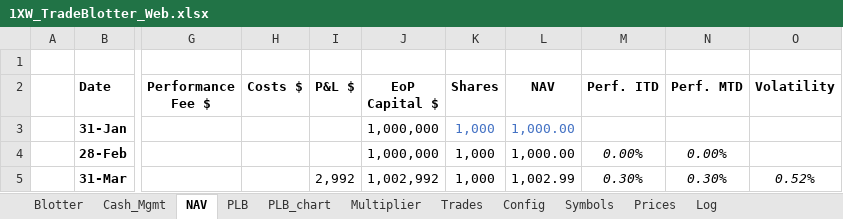
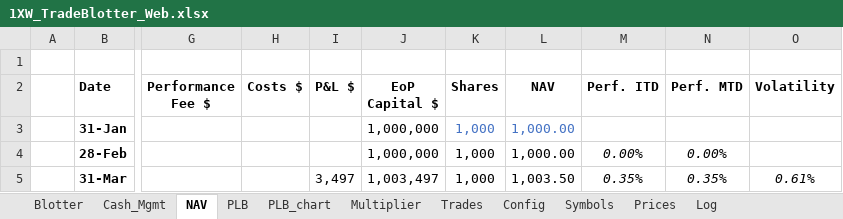
Before and after one commit to spatrese/1xw-website, an Excel workbook: 1XW_TradeBlotter_Web.xlsx, sheet NAV, drawn as a sheet; only a part is shown, gaps mark what is left out; values as stored, in another font and other column widths than the file's, no borders; charts and pictures not drawn; the diff names each change by its address in the sheet, - before the commit and + after, or states it on an @@ line.

```diff
--- a/1XW_TradeBlotter_Web.xlsx (sheet NAV)
+++ b/1XW_TradeBlotter_Web.xlsx (sheet NAV)
-I5 (P&L $): 2,992
+I5 (P&L $): 3,497
-J5 (EoP Capital $): 1,002,992
+J5 (EoP Capital $): 1,003,497
-L5 (NAV): 1,002.99
+L5 (NAV): 1,003.50
-M5 (Perf. ITD): 0.30%
+M5 (Perf. ITD): 0.35%
-N5 (Perf. MTD): 0.30%
+N5 (Perf. MTD): 0.35%
-O5 (Volatility): 0.52%
+O5 (Volatility): 0.61%
```
Also changed, not shown: sheet Prices, sheet Log, sheet Blotter, sheet PLB, sheet Trades, sheet Cash_Mgmt, 2 more sheets, charts or pictures, 3 other files.
